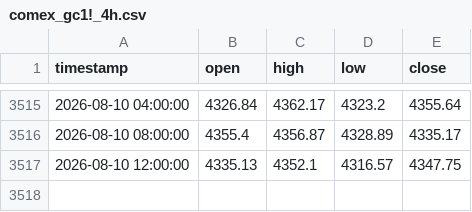
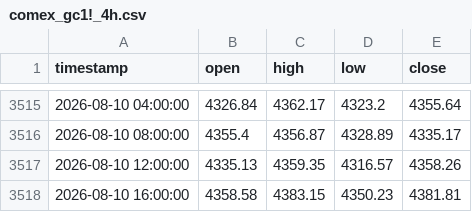
Before and after one commit to evan7646-cloud/Gold_Strategy_Watch, a CSV file: comex_gc1!_4h.csv, drawn as a sheet; only a part is shown, gaps mark what is left out.

```diff
--- a/comex_gc1!_4h.csv
+++ b/comex_gc1!_4h.csv
@@ -3516,2 +3516,3 @@ timestamp,open,high,low,close
 2026-08-10 08:00:00,4355.4,4356.87,4328.89,4335.17
-2026-08-10 12:00:00,4335.13,4352.1,4316.57,4347.75
+2026-08-10 12:00:00,4335.13,4359.35,4316.57,4358.26
+2026-08-10 16:00:00,4358.58,4383.15,4350.23,4381.81
```
Also changed, not shown: comex_gc1!_daily.csv, iceus_dxy_daily.csv, 1 other file.
